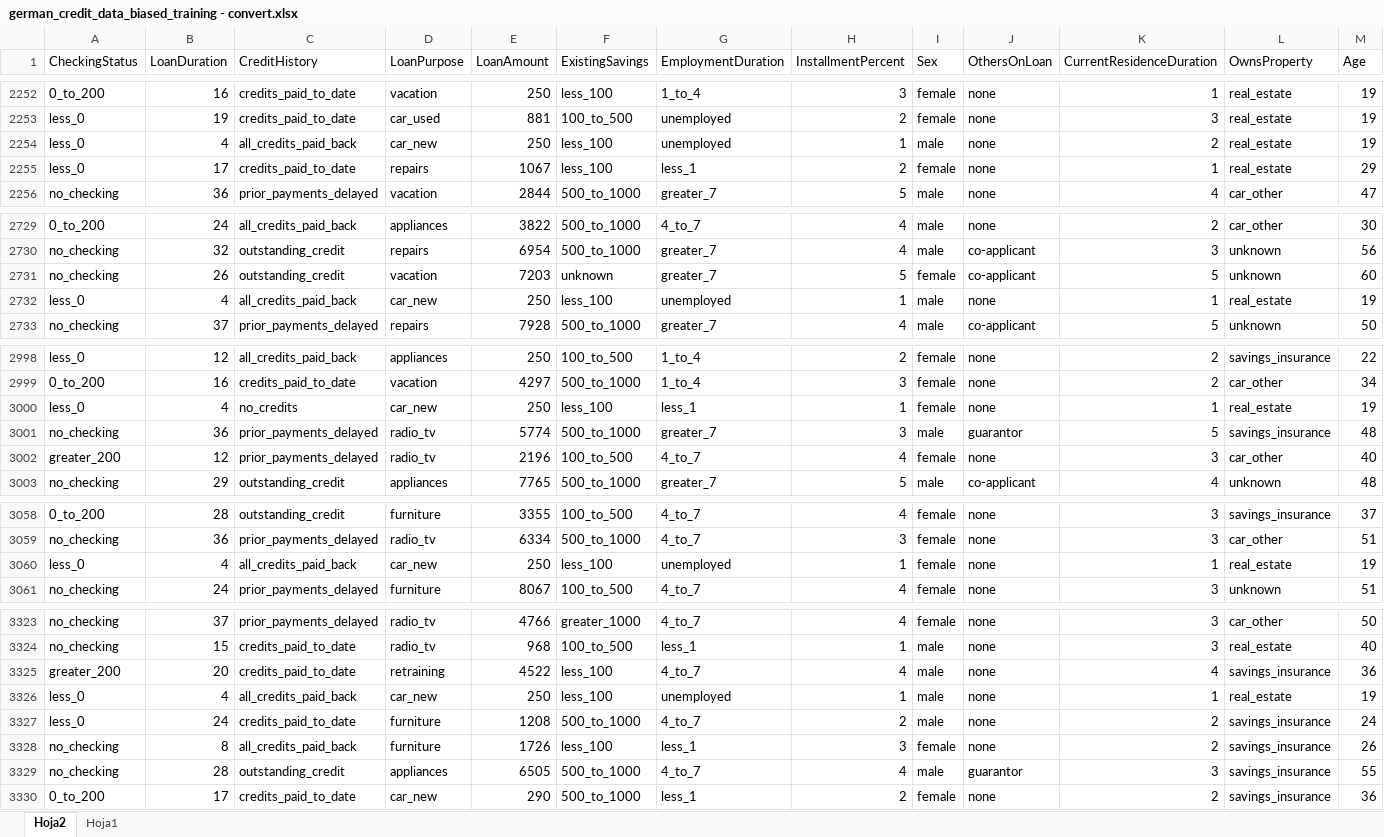
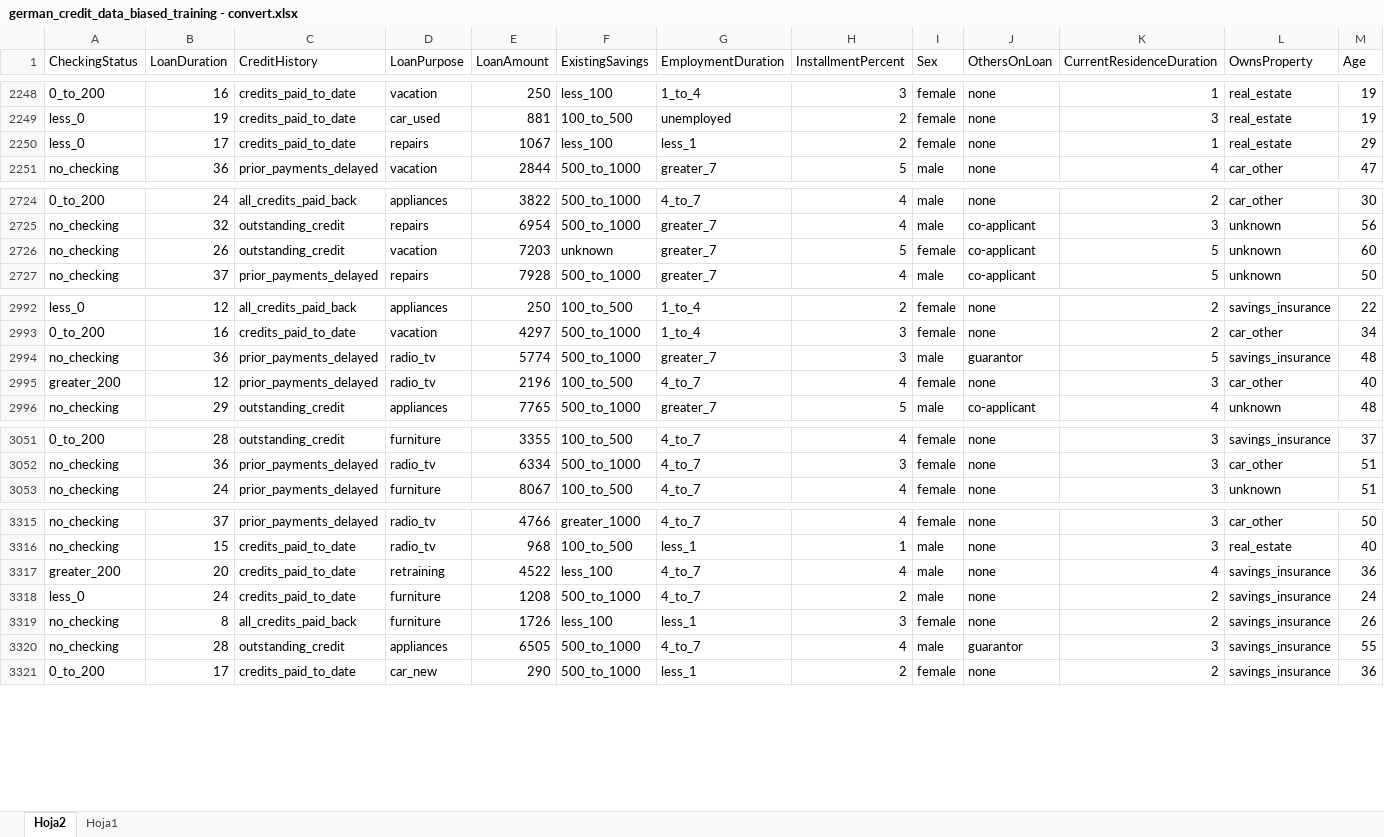
Before and after one commit to AndresCMesa/DataProyect, an Excel workbook: german_credit_data_biased_training - convert.xlsx, sheet Hoja2, drawn as a sheet; only a part is shown, gaps mark what is left out; values as stored, in another font and other column widths than the file's, no borders; table styles not drawn; rows hold the shown columns only; the diff covers the shown part only; the diff names each change by its address in the sheet, - before the commit and + after, or states it on an @@ line.

```diff
--- a/german_credit_data_biased_training - convert.xlsx (sheet Hoja2)
+++ b/german_credit_data_biased_training - convert.xlsx (sheet Hoja2)
-row 2254: less_0 | 4 | all_credits_paid_back | car_new | 250 | less_100 | unemployed | 1 | male | none | 2 | real_estate | 19
-row 2732: less_0 | 4 | all_credits_paid_back | car_new | 250 | less_100 | unemployed | 1 | male | none | 1 | real_estate | 19
-row 3000: less_0 | 4 | no_credits | car_new | 250 | less_100 | less_1 | 1 | female | none | 1 | real_estate | 19
-row 3060: less_0 | 4 | all_credits_paid_back | car_new | 250 | less_100 | unemployed | 1 | female | none | 1 | real_estate | 19
-row 3326: less_0 | 4 | all_credits_paid_back | car_new | 250 | less_100 | unemployed | 1 | male | none | 1 | real_estate | 19
```
Also changed, not shown: 13 removed rows elsewhere in this sheet.
